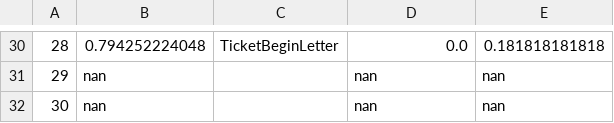
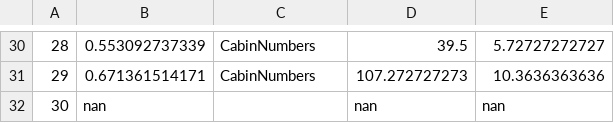
Before and after one commit to kmtos/Kaggle_MachineLearning, a CSV file: Algorithms/FuzzyTreeProject/TestTheFuzzy/Answers/NodeValues_nGiniSplits10_giniEndVal0p01_maxDepth4_3.csv, drawn as a sheet; only a part is shown, gaps mark what is left out; the diff covers the shown part only.

```diff
--- a/Algorithms/FuzzyTreeProject/TestTheFuzzy/Answers/NodeValues_nGiniSplits10_giniEndVal0p01_maxDepth4_3.csv
+++ b/Algorithms/FuzzyTreeProject/TestTheFuzzy/Answers/NodeValues_nGiniSplits10_giniEndVal0p01_maxDepth4_3.csv
@@ -30,3 +30,3 @@
-28,0.794252224048,TicketBeginLetter,0.0,0.181818181818
-29,nan,,nan,nan
+28,0.553092737339,CabinNumbers,39.5,5.72727272727
+29,0.671361514171,CabinNumbers,107.272727273,10.3636363636
 30,nan,,nan,nan
```
Also changed, not shown: 93 edited cells elsewhere in this file, Algorithms/FuzzyTreeProject/TestTheFuzzy/Answers/NodeDFIDs_nGiniSplits10_giniEndVal0p01_maxDepth4_1.csv, Algorithms/FuzzyTreeProject/TestTheFuzzy/Answers/NodeDFIDs_nGiniSplits10_giniEndVal0p01_maxDepth4_2.csv, 15 other files.
